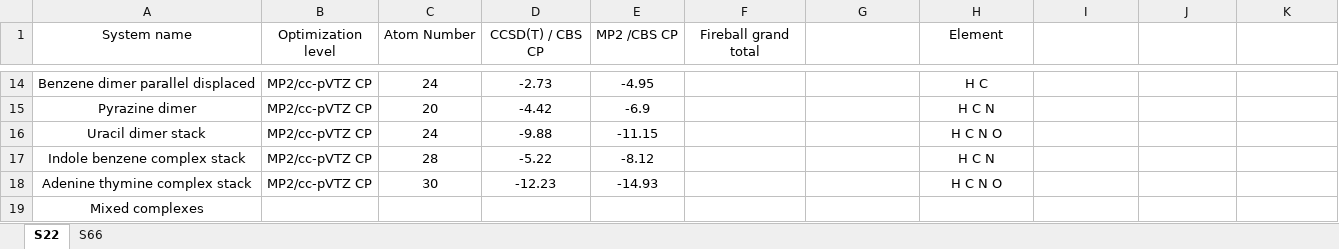
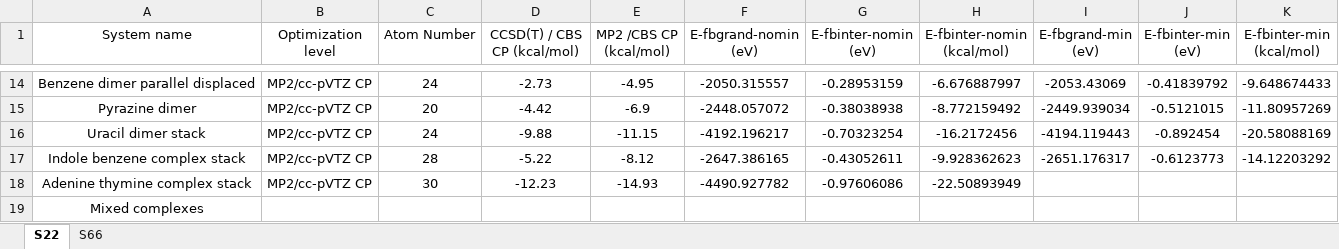
Before and after one commit to Linghan-Kong/Documents, an Excel workbook: Fireball Test.xlsx, sheet S22, drawn as a sheet; only a part is shown, gaps mark what is left out; values as stored, in another font and other column widths than the file's, no borders; charts and pictures not drawn; the diff covers the shown part only; the diff names each change by its address in the sheet, - before the commit and + after, or states it on an @@ line.

Commit message:
Nomin and min added

```diff
--- a/Fireball Test.xlsx (sheet S22)
+++ b/Fireball Test.xlsx (sheet S22)
-D1: CCSD(T) / CBS CP
+D1: CCSD(T) / CBS CP (kcal/mol)
-E1: MP2 /CBS CP
+E1: MP2 /CBS CP (kcal/mol)
-F1: Fireball grand total
+F1: E-fbgrand-nomin (eV)
-G1: (empty)
+G1: E-fbinter-nomin (eV)
-H1: Element
+H1: E-fbinter-nomin (kcal/mol)
-I1: (empty)
+I1: E-fbgrand-min (eV)
-J1: (empty)
+J1: E-fbinter-min (eV)
-K1: (empty)
+K1: E-fbinter-min (kcal/mol)
-F14 (E-fbgrand-nomin (eV)): (empty)
+F14 (E-fbgrand-nomin (eV)): -2050.315557
-G14 (E-fbinter-nomin (eV)): (empty)
+G14 (E-fbinter-nomin (eV)): -0.28953159
-H14 (E-fbinter-nomin (kcal/mol)): H C
+H14 (E-fbinter-nomin (kcal/mol)): -6.676887997
-I14 (E-fbgrand-min (eV)): (empty)
+I14 (E-fbgrand-min (eV)): -2053.43069
-J14 (E-fbinter-min (eV)): (empty)
+J14 (E-fbinter-min (eV)): -0.41839792
-K14 (E-fbinter-min (kcal/mol)): (empty)
+K14 (E-fbinter-min (kcal/mol)): -9.648674433
-F15 (E-fbgrand-nomin (eV)): (empty)
+F15 (E-fbgrand-nomin (eV)): -2448.057072
-G15 (E-fbinter-nomin (eV)): (empty)
+G15 (E-fbinter-nomin (eV)): -0.38038938
-H15 (E-fbinter-nomin (kcal/mol)): H C N
+H15 (E-fbinter-nomin (kcal/mol)): -8.772159492
-I15 (E-fbgrand-min (eV)): (empty)
+I15 (E-fbgrand-min (eV)): -2449.939034
-J15 (E-fbinter-min (eV)): (empty)
+J15 (E-fbinter-min (eV)): -0.5121015
-K15 (E-fbinter-min (kcal/mol)): (empty)
+K15 (E-fbinter-min (kcal/mol)): -11.80957269
-F16 (E-fbgrand-nomin (eV)): (empty)
+F16 (E-fbgrand-nomin (eV)): -4192.196217
-G16 (E-fbinter-nomin (eV)): (empty)
+G16 (E-fbinter-nomin (eV)): -0.70323254
-H16 (E-fbinter-nomin (kcal/mol)): H C N O
+H16 (E-fbinter-nomin (kcal/mol)): -16.2172456
-I16 (E-fbgrand-min (eV)): (empty)
+I16 (E-fbgrand-min (eV)): -4194.119443
-J16 (E-fbinter-min (eV)): (empty)
+J16 (E-fbinter-min (eV)): -0.892454
-K16 (E-fbinter-min (kcal/mol)): (empty)
+K16 (E-fbinter-min (kcal/mol)): -20.58088169
-F17 (E-fbgrand-nomin (eV)): (empty)
+F17 (E-fbgrand-nomin (eV)): -2647.386165
-G17 (E-fbinter-nomin (eV)): (empty)
+G17 (E-fbinter-nomin (eV)): -0.43052611
-H17 (E-fbinter-nomin (kcal/mol)): H C N
+H17 (E-fbinter-nomin (kcal/mol)): -9.928362623
-I17 (E-fbgrand-min (eV)): (empty)
+I17 (E-fbgrand-min (eV)): -2651.176317
-J17 (E-fbinter-min (eV)): (empty)
+J17 (E-fbinter-min (eV)): -0.6123773
-K17 (E-fbinter-min (kcal/mol)): (empty)
+K17 (E-fbinter-min (kcal/mol)): -14.12203292
-F18 (E-fbgrand-nomin (eV)): (empty)
+F18 (E-fbgrand-nomin (eV)): -4490.927782
-G18 (E-fbinter-nomin (eV)): (empty)
+G18 (E-fbinter-nomin (eV)): -0.97606086
-H18 (E-fbinter-nomin (kcal/mol)): H C N O
+H18 (E-fbinter-nomin (kcal/mol)): -22.50893949
```
Also changed, not shown: 20 added rows and 103 edited cells elsewhere in this sheet, charts or pictures.
